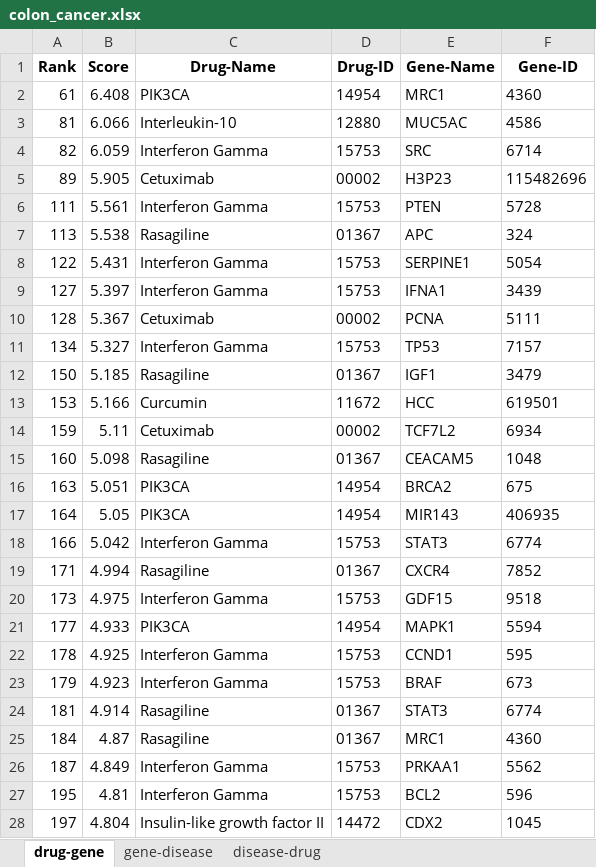
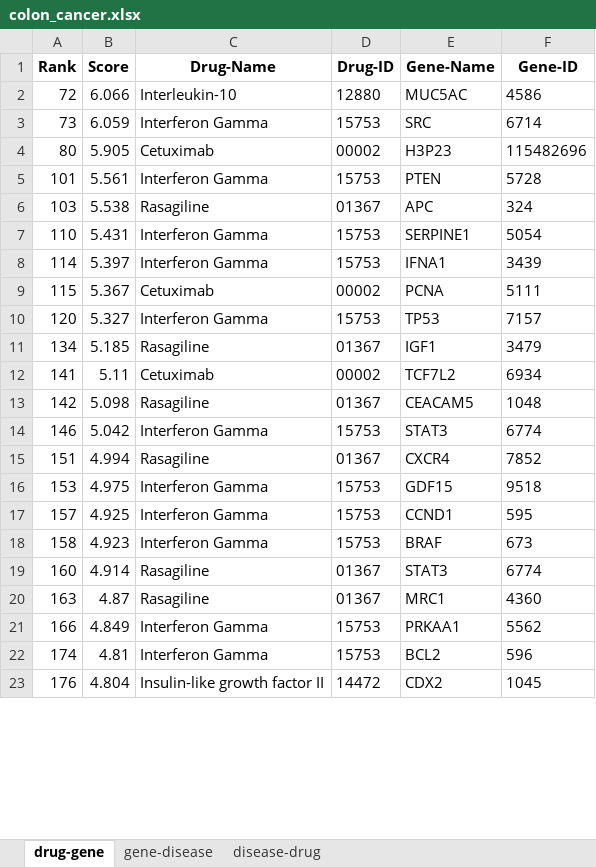
Before and after one commit to ZhuChaoY/SDKG-11, an Excel workbook: Instance Validation/colon_cancer.xlsx, sheet drug-gene, drawn as a sheet; only a part is shown; values as stored, in another font and other column widths than the file's, no borders; removed rows and columns are numbered as before the commit, all else as after; the diff covers the shown part only; the diff names each change by its address in the sheet, - before the commit and + after, or states it on an @@ line.

```diff
--- a/Instance Validation/colon_cancer.xlsx (sheet drug-gene)
+++ b/Instance Validation/colon_cancer.xlsx (sheet drug-gene)
-row 2: 61 | 6.408 | PIK3CA | 14954 | MRC1 | 4360
-A2 (Rank): 81
+A2 (Rank): 72
-A3 (Rank): 82
+A3 (Rank): 73
-A4 (Rank): 89
+A4 (Rank): 80
-A5 (Rank): 111
+A5 (Rank): 101
-A6 (Rank): 113
+A6 (Rank): 103
-A7 (Rank): 122
+A7 (Rank): 110
-A8 (Rank): 127
+A8 (Rank): 114
-A9 (Rank): 128
+A9 (Rank): 115
-A10 (Rank): 134
+A10 (Rank): 120
-A11 (Rank): 150
+A11 (Rank): 134
-row 13: 153 | 5.166 | Curcumin | 11672 | HCC | 619501
-A12 (Rank): 159
+A12 (Rank): 141
-A13 (Rank): 160
+A13 (Rank): 142
-row 16: 163 | 5.051 | PIK3CA | 14954 | BRCA2 | 675
-row 17: 164 | 5.05 | PIK3CA | 14954 | MIR143 | 406935
-A14 (Rank): 166
+A14 (Rank): 146
-A15 (Rank): 171
+A15 (Rank): 151
-A16 (Rank): 173
+A16 (Rank): 153
-row 21: 177 | 4.933 | PIK3CA | 14954 | MAPK1 | 5594
-A17 (Rank): 178
+A17 (Rank): 157
-A18 (Rank): 179
+A18 (Rank): 158
-A19 (Rank): 181
+A19 (Rank): 160
-A20 (Rank): 184
+A20 (Rank): 163
-A21 (Rank): 187
+A21 (Rank): 166
-A22 (Rank): 195
+A22 (Rank): 174
-A23 (Rank): 197
+A23 (Rank): 176
```
Also changed, not shown: 7 added rows, 2 removed rows and 26 edited cells elsewhere in this sheet, sheet gene-disease, sheet disease-drug, Instance Validation/_cancer.xlsx, Instance Validation/diabetes.xlsx, 9 other files.
